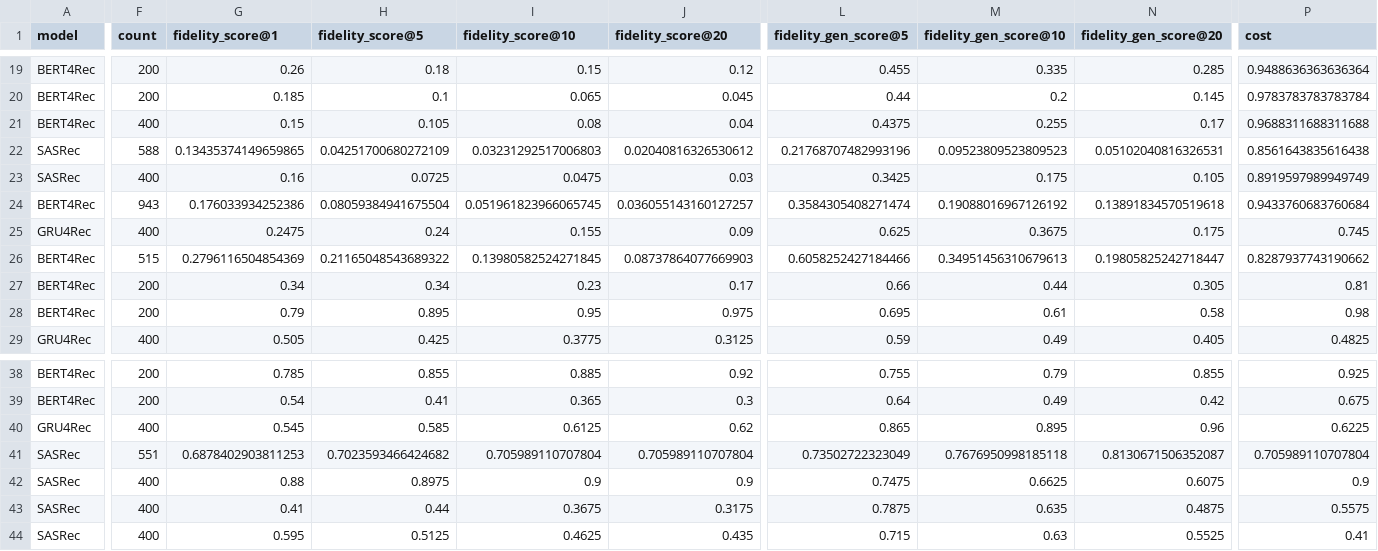
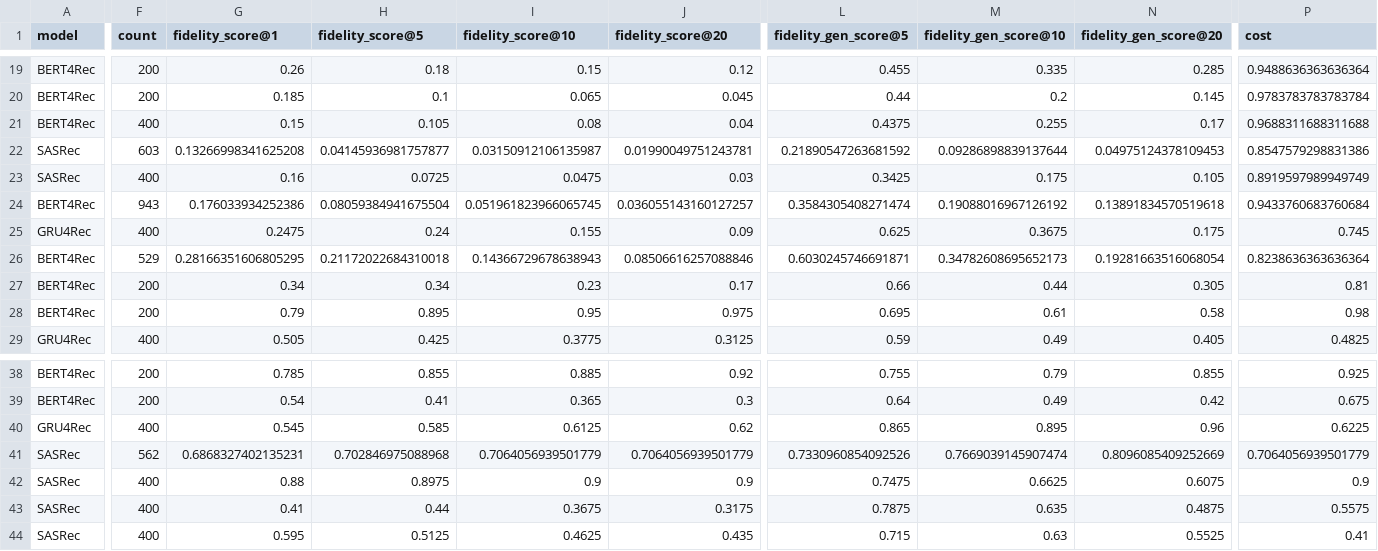
Before and after one commit to DomizianoScarcelli/counterfactual-explanations-recsys, a CSV file: results/stats/alignment/fidelity_all.csv, drawn as a sheet; only a part is shown, gaps mark what is left out; removed rows and columns are numbered as before the commit, all else as after; rows hold the shown columns only; the diff covers the shown part only; the diff names each change by its address in the sheet, - before the commit and + after, or states it on an @@ line.

```diff
--- a/results/stats/alignment/fidelity_all.csv
+++ b/results/stats/alignment/fidelity_all.csv
-row 22: SASRec | 588 | 0.13435374149659865 | 0.04251700680272109 | 0.03231292517006803 | 0.02040816326530612 | 0.21768707482993196 | 0.09523809523809523 | 0.05102040816326531 | 0.8561643835616438
+row 22: SASRec | 603 | 0.13266998341625208 | 0.04145936981757877 | 0.03150912106135987 | 0.01990049751243781 | 0.21890547263681592 | 0.09286898839137644 | 0.04975124378109453 | 0.8547579298831386
-row 26: BERT4Rec | 515 | 0.2796116504854369 | 0.21165048543689322 | 0.13980582524271845 | 0.08737864077669903 | 0.6058252427184466 | 0.34951456310679613 | 0.19805825242718447 | 0.8287937743190662
+row 26: BERT4Rec | 529 | 0.28166351606805295 | 0.21172022684310018 | 0.14366729678638943 | 0.08506616257088846 | 0.6030245746691871 | 0.34782608695652173 | 0.19281663516068054 | 0.8238636363636364
-F41 (count): 551
+F41 (count): 562
-G41 (fidelity_score@1): 0.6878402903811253
+G41 (fidelity_score@1): 0.6868327402135231
-H41 (fidelity_score@5): 0.7023593466424682
+H41 (fidelity_score@5): 0.702846975088968
-I41 (fidelity_score@10): 0.705989110707804
+I41 (fidelity_score@10): 0.7064056939501779
-J41 (fidelity_score@20): 0.705989110707804
+J41 (fidelity_score@20): 0.7064056939501779
-L41 (fidelity_gen_score@5): 0.73502722323049
+L41 (fidelity_gen_score@5): 0.7330960854092526
-M41 (fidelity_gen_score@10): 0.7676950998185118
+M41 (fidelity_gen_score@10): 0.7669039145907474
-N41 (fidelity_gen_score@20): 0.8130671506352087
+N41 (fidelity_gen_score@20): 0.8096085409252669
-P41 (cost): 0.705989110707804
+P41 (cost): 0.7064056939501779
```
Also changed, not shown: 2 edited cells elsewhere in this file, 7 other files.
